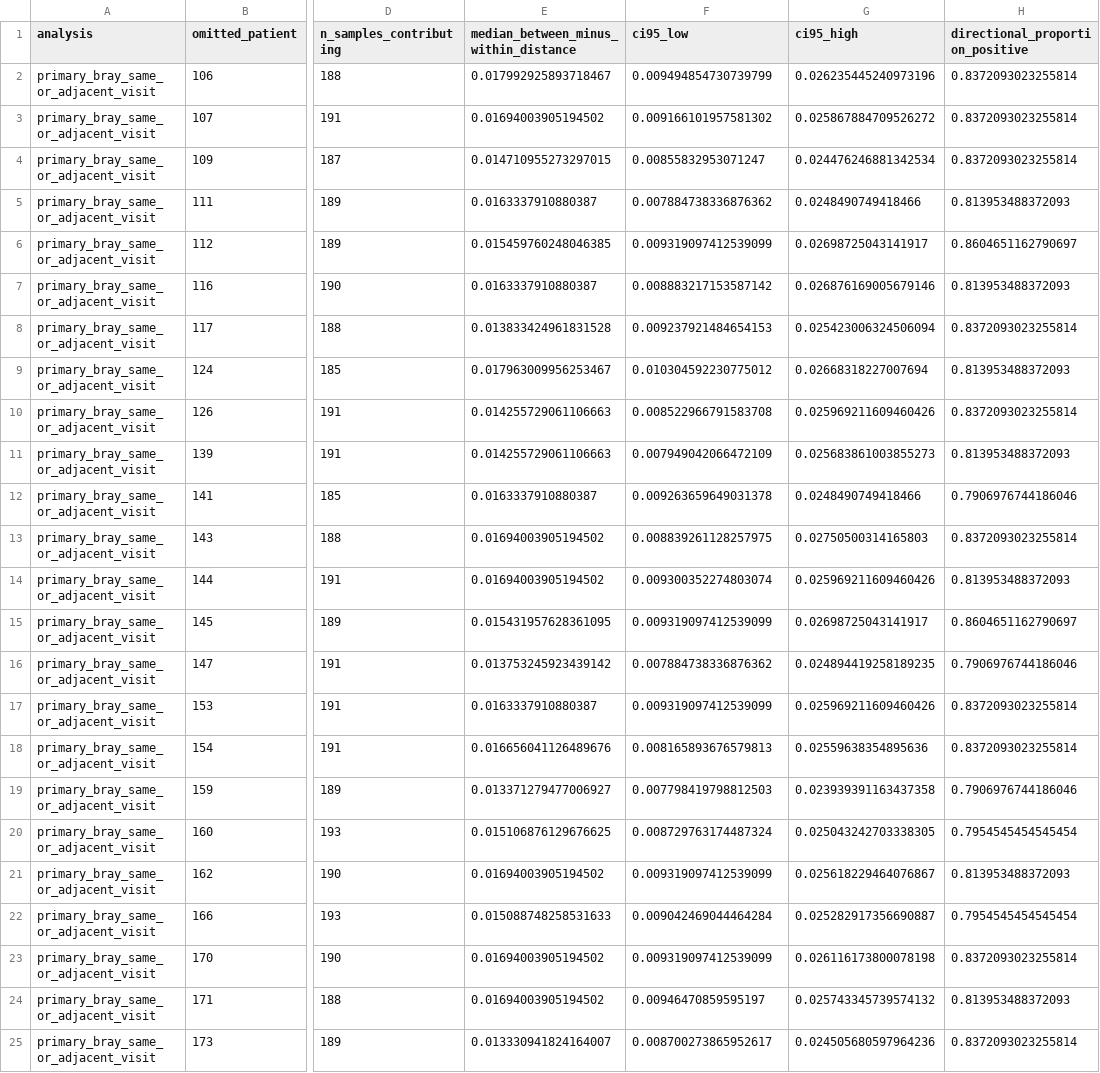
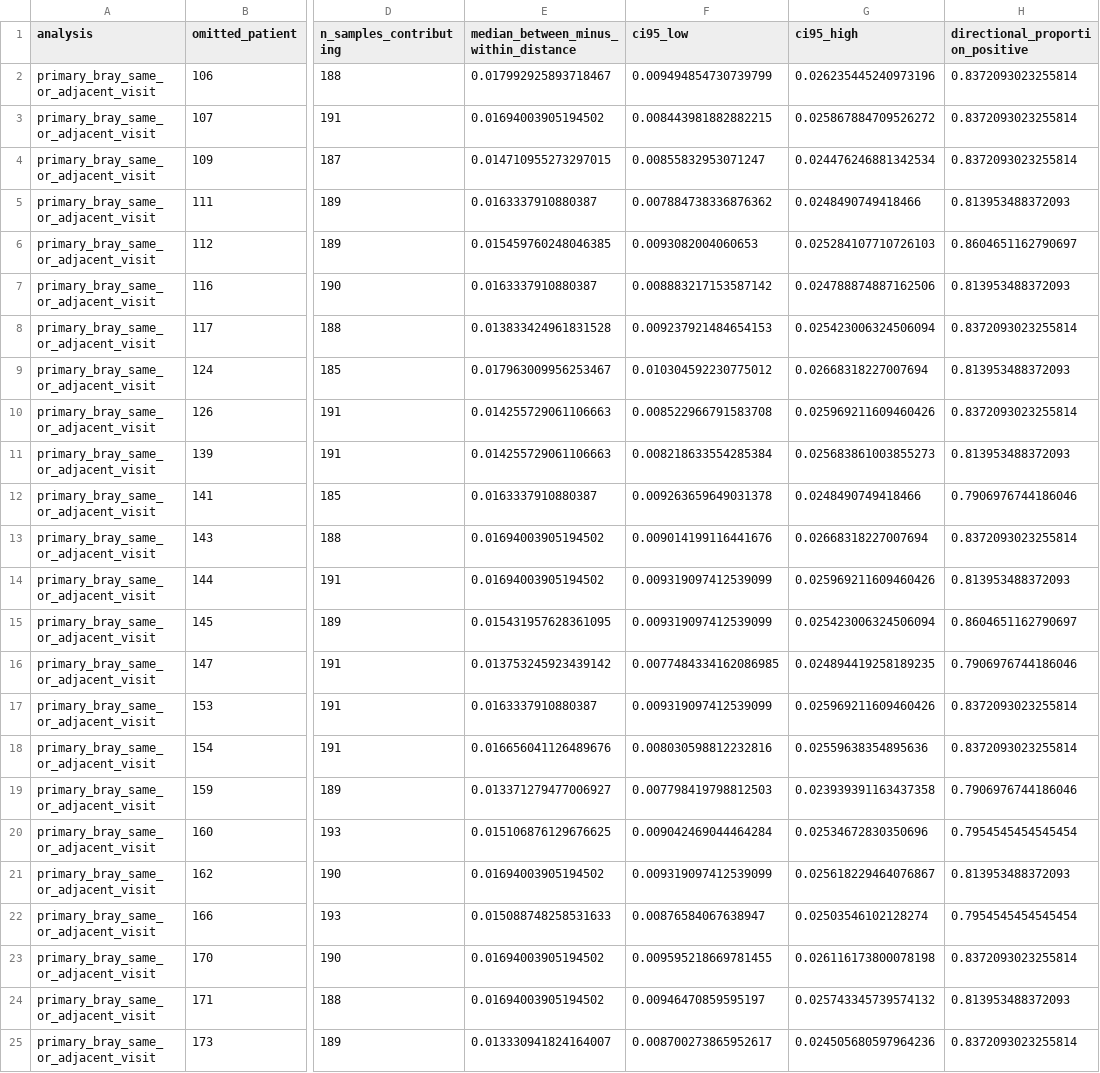
Before and after one commit to z137534509-spec/dfu-functional-potential-reproducibility, a CSV file: results/16_MATCHED_INDIVIDUALITY_LOPO.csv, drawn as a sheet; only a part is shown, gaps mark what is left out; the diff covers the shown part only; the diff names each change by its address in the sheet, - before the commit and + after, or states it on an @@ line.

```diff
--- a/results/16_MATCHED_INDIVIDUALITY_LOPO.csv
+++ b/results/16_MATCHED_INDIVIDUALITY_LOPO.csv
-F3 (ci95_low): 0.009166101957581302
+F3 (ci95_low): 0.008443981882882215
-F6 (ci95_low): 0.009319097412539099
+F6 (ci95_low): 0.0093082004060653
-G6 (ci95_high): 0.02698725043141917
+G6 (ci95_high): 0.025284107710726103
-G7 (ci95_high): 0.026876169005679146
+G7 (ci95_high): 0.024788874887162506
-F11 (ci95_low): 0.007949042066472109
+F11 (ci95_low): 0.008218633554285384
-F13 (ci95_low): 0.008839261128257975
+F13 (ci95_low): 0.009014199116441676
-G13 (ci95_high): 0.02750500314165803
+G13 (ci95_high): 0.02668318227007694
-F14 (ci95_low): 0.009300352274803074
+F14 (ci95_low): 0.009319097412539099
-G15 (ci95_high): 0.02698725043141917
+G15 (ci95_high): 0.025423006324506094
-F16 (ci95_low): 0.007884738336876362
+F16 (ci95_low): 0.0077484334162086985
-F18 (ci95_low): 0.008165893676579813
+F18 (ci95_low): 0.008030598812232816
-F20 (ci95_low): 0.008729763174487324
+F20 (ci95_low): 0.009042469044464284
-G20 (ci95_high): 0.025043242703338305
+G20 (ci95_high): 0.02534672830350696
-F22 (ci95_low): 0.009042469044464284
+F22 (ci95_low): 0.00876584067638947
-G22 (ci95_high): 0.025282917356690887
+G22 (ci95_high): 0.02503546102128274
-F23 (ci95_low): 0.009319097412539099
+F23 (ci95_low): 0.009595218669781455
```
Also changed, not shown: 10 edited cells elsewhere in this file, results/14_FORMAL_ANALYSIS_AUDIT.csv, results/15_MATCHED_INDIVIDUALITY_RESULTS.csv, 20 other files.
